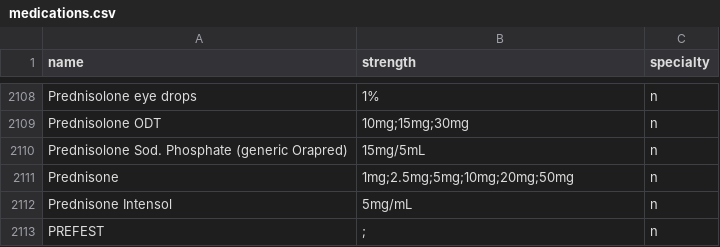
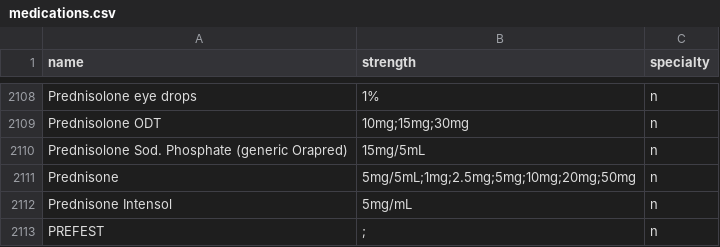
Before and after one commit to keguerrero8/Fillablerx2.0, a CSV file: data/medications.csv, drawn as a sheet; only a part is shown, gaps mark what is left out.

Commit message:
minor data details, update 6/8 (#23)

```diff
--- a/data/medications.csv
+++ b/data/medications.csv
@@ -2110,3 +2110,3 @@ Prednisolone ODT,10mg;15mg;30mg,n
 Prednisolone Sod. Phosphate (generic Orapred),15mg/5mL,n
-Prednisone,1mg;2.5mg;5mg;10mg;20mg;50mg,n
+Prednisone,5mg/5mL;1mg;2.5mg;5mg;10mg;20mg;50mg,n
 Prednisone Intensol,5mg/mL,n
```
Also changed, not shown: 11 other files.
